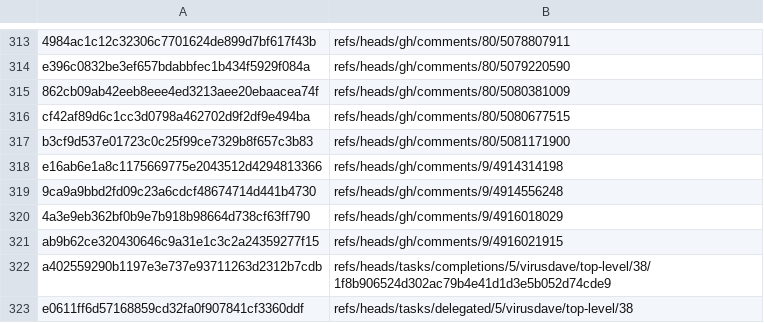
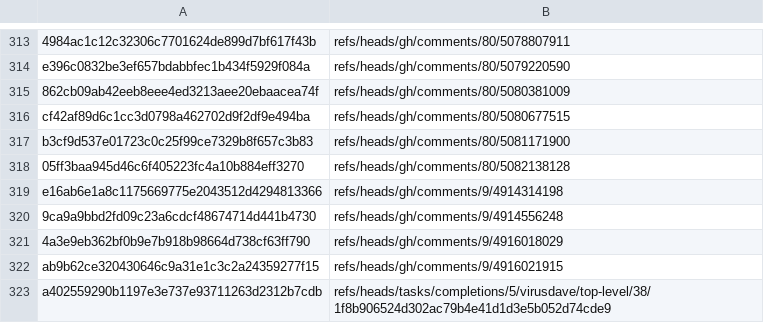
Before and after one commit to virusdave/task-dag, a TSV file: manifest.tsv, drawn as a sheet; only a part is shown, gaps mark what is left out; the shorter side is filled out with more unchanged rows.

Commit message:
Advance reconcile comments index

```diff
--- a/manifest.tsv
+++ b/manifest.tsv
@@ -317,2 +317,3 @@ cf42af89d6c1cc3d0798a462702d9f2df9e494ba	refs/heads/gh/comments/80/5080677515
 b3cf9d537e01723c0c25f99ce7329b8f657c3b83	refs/heads/gh/comments/80/5081171900
+05ff3baa945d46c6f405223fc4a10b884eff3270	refs/heads/gh/comments/80/5082138128
 e16ab6e1a8c1175669775e2043512d4294813366	refs/heads/gh/comments/9/4914314198
```
Also changed, not shown: 1 other file.
